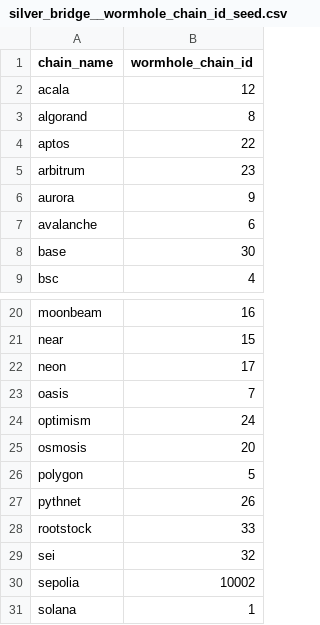
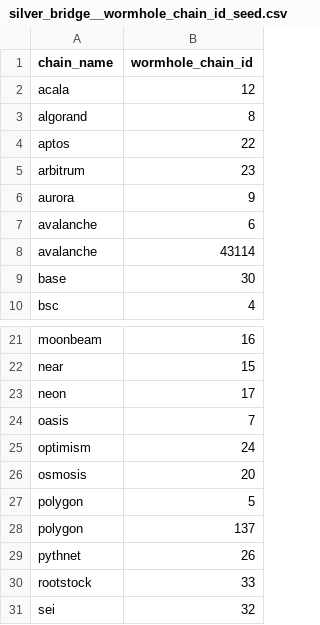
Before and after one commit to FlipsideCrypto/avalanche-models, a CSV file: data/silver_bridge__wormhole_chain_id_seed.csv, drawn as a sheet; only a part is shown, gaps mark what is left out; the shorter side is filled out with more unchanged rows; the diff names each change by its address in the sheet, - before the commit and + after, or states it on an @@ line.

Commit message:
wormhole seed

```diff
--- a/data/silver_bridge__wormhole_chain_id_seed.csv
+++ b/data/silver_bridge__wormhole_chain_id_seed.csv
+row 8: avalanche | 43114
+row 28: polygon | 137
```
